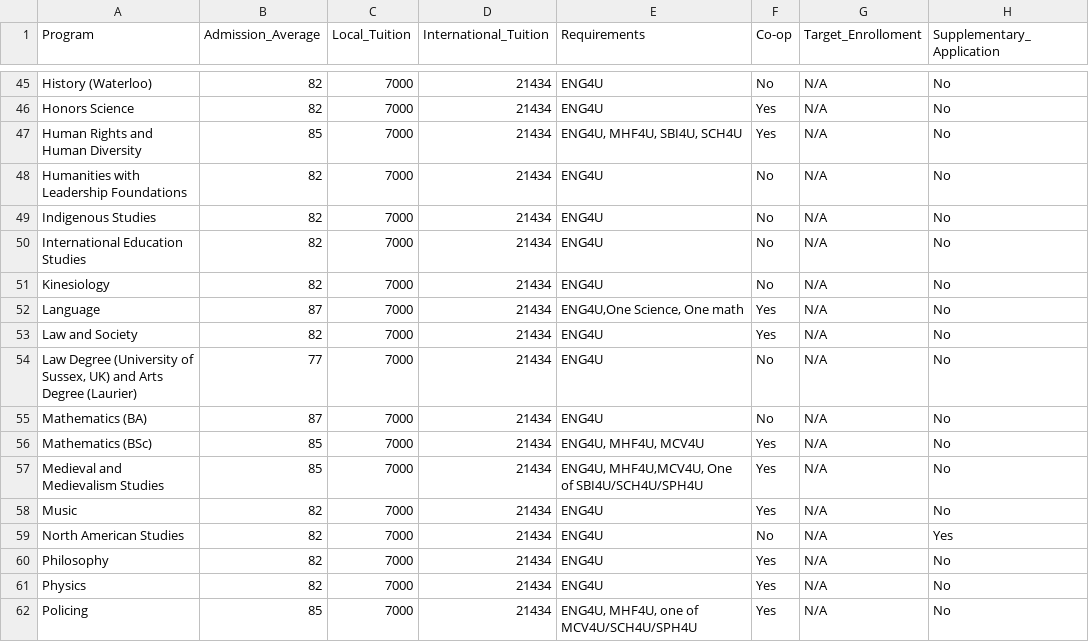
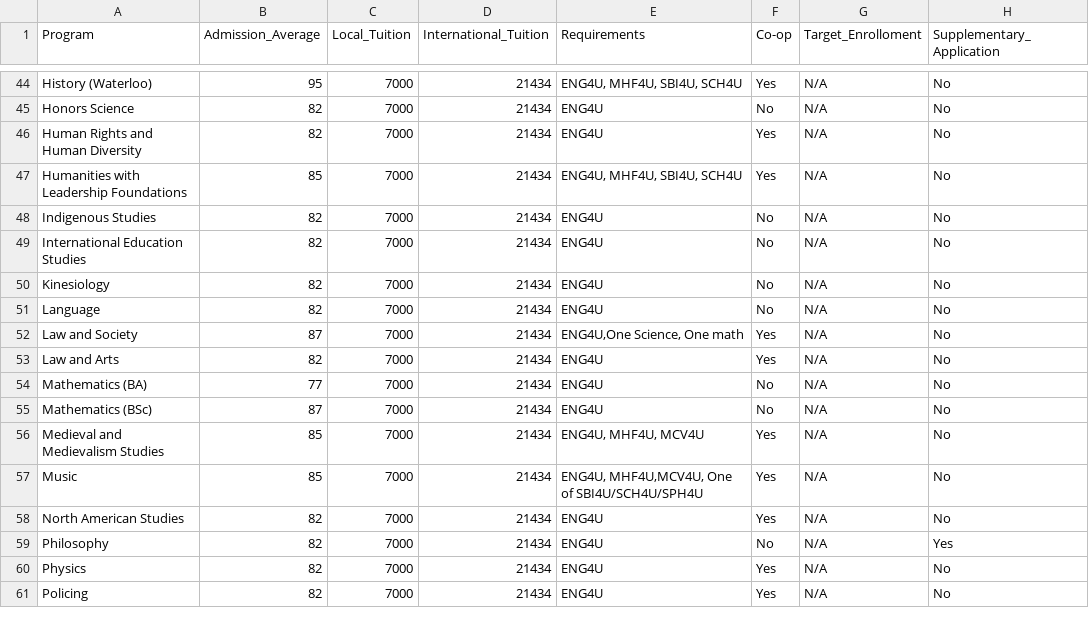
Before and after one commit to JiwooL0920/UniFind, a CSV file: Data/Wilfred_Laurier.csv, drawn as a sheet; only a part is shown, gaps mark what is left out; addresses are those after the commit; the diff covers the shown part only; the diff names each change by its address in the sheet, - before the commit and + after, or states it on an @@ line.

Commit message:
change Data dir to correct data files

```diff
--- a/Data/Wilfred_Laurier.csv
+++ b/Data/Wilfred_Laurier.csv
-B44 (Admission_Average): 82
+B44 (Admission_Average): 95
-E44 (Requirements): ENG4U
+E44 (Requirements): ENG4U, MHF4U, SBI4U, SCH4U
-F44 (Co-op): No
+F44 (Co-op): Yes
-F45 (Co-op): Yes
+F45 (Co-op): No
-B46 (Admission_Average): 85
+B46 (Admission_Average): 82
-E46 (Requirements): ENG4U, MHF4U, SBI4U, SCH4U
+E46 (Requirements): ENG4U
-B47 (Admission_Average): 82
+B47 (Admission_Average): 85
-E47 (Requirements): ENG4U
+E47 (Requirements): ENG4U, MHF4U, SBI4U, SCH4U
-F47 (Co-op): No
+F47 (Co-op): Yes
-B51 (Admission_Average): 87
+B51 (Admission_Average): 82
-E51 (Requirements): ENG4U,One Science, One math
+E51 (Requirements): ENG4U
-F51 (Co-op): Yes
+F51 (Co-op): No
-B52 (Admission_Average): 82
+B52 (Admission_Average): 87
-E52 (Requirements): ENG4U
+E52 (Requirements): ENG4U,One Science, One math
-A53 (Program): Law Degree (University of Sussex, UK) and Arts Degree (Laurier)
+A53 (Program): Law and Arts
-B53 (Admission_Average): 77
+B53 (Admission_Average): 82
-F53 (Co-op): No
+F53 (Co-op): Yes
-B54 (Admission_Average): 87
+B54 (Admission_Average): 77
-B55 (Admission_Average): 85
+B55 (Admission_Average): 87
-E55 (Requirements): ENG4U, MHF4U, MCV4U
+E55 (Requirements): ENG4U
-F55 (Co-op): Yes
+F55 (Co-op): No
-E56 (Requirements): ENG4U, MHF4U,MCV4U, One of SBI4U/SCH4U/SPH4U
+E56 (Requirements): ENG4U, MHF4U, MCV4U
-B57 (Admission_Average): 82
+B57 (Admission_Average): 85
-E57 (Requirements): ENG4U
+E57 (Requirements): ENG4U, MHF4U,MCV4U, One of SBI4U/SCH4U/SPH4U
-F58 (Co-op): No
+F58 (Co-op): Yes
-H58 (Supplementary_Application): Yes
+H58 (Supplementary_Application): No
-F59 (Co-op): Yes
+F59 (Co-op): No
-H59 (Supplementary_Application): No
+H59 (Supplementary_Application): Yes
-B61 (Admission_Average): 85
+B61 (Admission_Average): 82
-E61 (Requirements): ENG4U, MHF4U, one of MCV4U/SCH4U/SPH4U
+E61 (Requirements): ENG4U
```
Also changed, not shown: 1 added row, 1 removed row and 77 edited cells elsewhere in this file, 3 other files.
